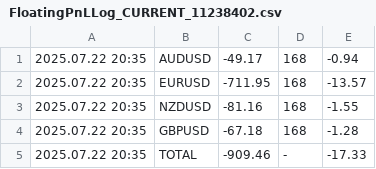
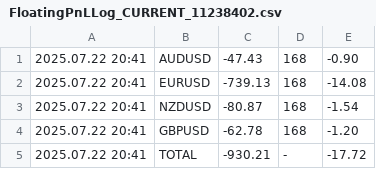
Before and after one commit to anshul-chaudhary/mt4-currentfloatingpnl, a CSV file: FloatingPnLLog_CURRENT_11238402.csv, drawn as a sheet.

```diff
--- a/FloatingPnLLog_CURRENT_11238402.csv
+++ b/FloatingPnLLog_CURRENT_11238402.csv
@@ -1,5 +1,5 @@
-2025.07.22 20:35;AUDUSD;-49.17;168;-0.94
-2025.07.22 20:35;EURUSD;-711.95;168;-13.57
-2025.07.22 20:35;NZDUSD;-81.16;168;-1.55
-2025.07.22 20:35;GBPUSD;-67.18;168;-1.28
-2025.07.22 20:35;TOTAL;-909.46;-;-17.33
+2025.07.22 20:41;AUDUSD;-47.43;168;-0.90
+2025.07.22 20:41;EURUSD;-739.13;168;-14.08
+2025.07.22 20:41;NZDUSD;-80.87;168;-1.54
+2025.07.22 20:41;GBPUSD;-62.78;168;-1.20
+2025.07.22 20:41;TOTAL;-930.21;-;-17.72
```
Also changed, not shown: FloatingPnLLog_ARCHIVE_11238402.csv.
